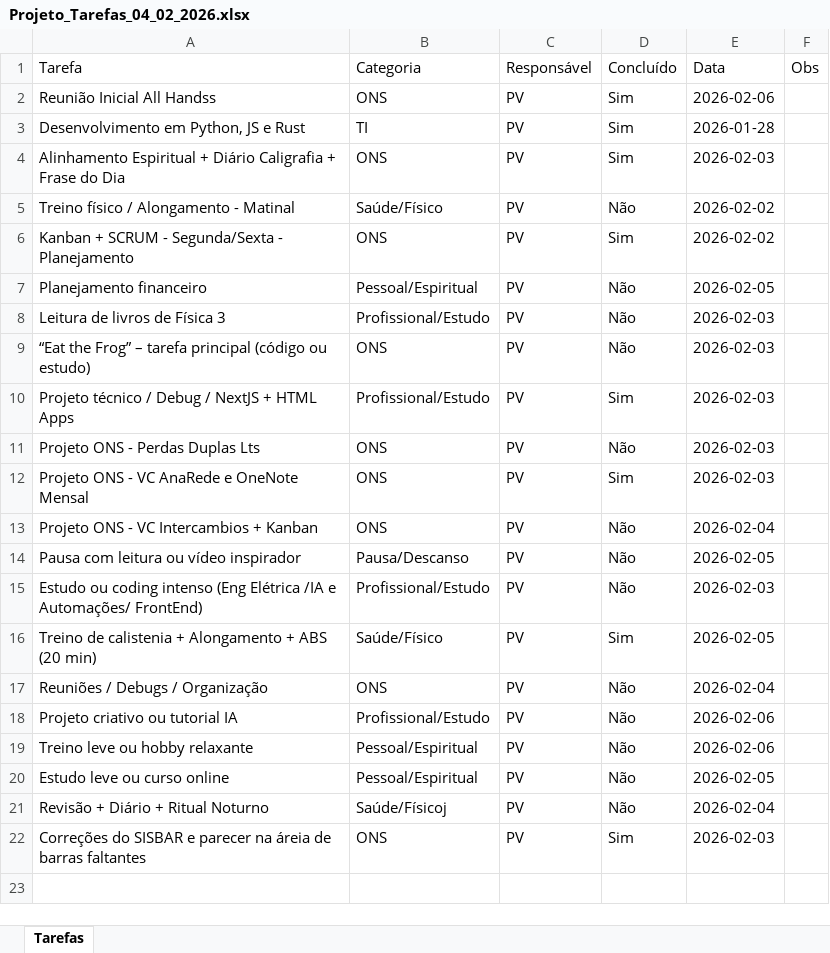
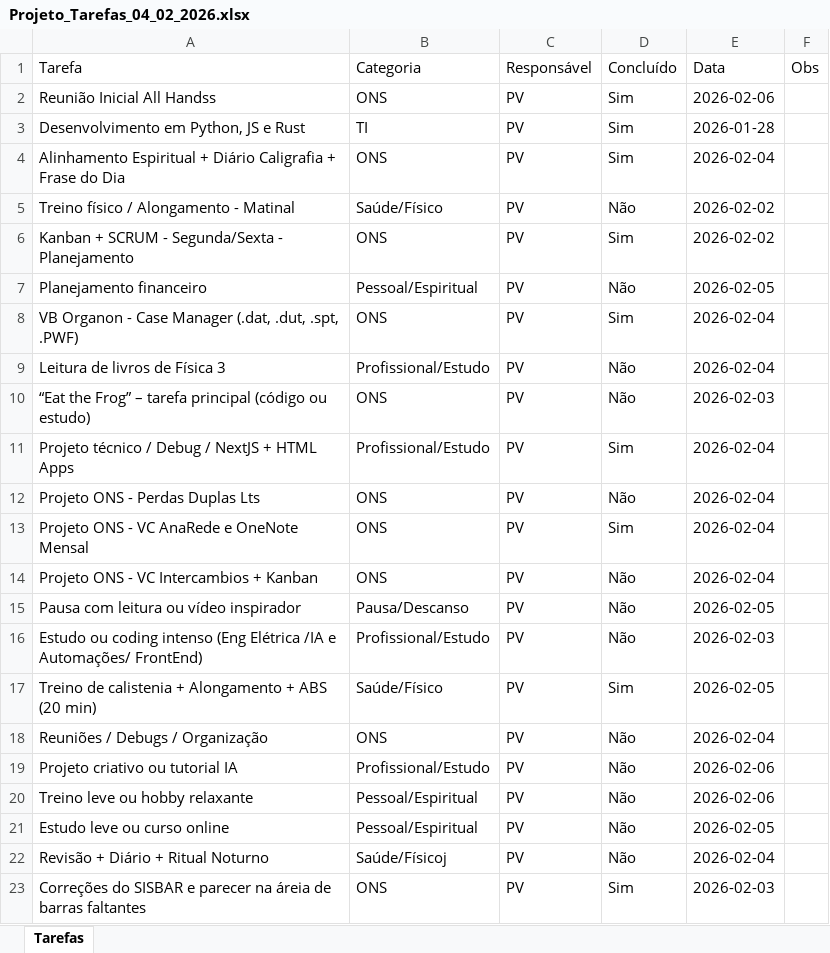
Before and after one commit to PedroVic12/Pikachu-Flask-Server, an Excel workbook: batcaverna/Projeto_Tarefas_04_02_2026.xlsx, sheet Tarefas, drawn as a sheet; values as stored, in another font and other column widths than the file's, no borders; addresses are those after the commit; the diff names each change by its address in the sheet, - before the commit and + after, or states it on an @@ line.

```diff
--- a/batcaverna/Projeto_Tarefas_04_02_2026.xlsx (sheet Tarefas)
+++ b/batcaverna/Projeto_Tarefas_04_02_2026.xlsx (sheet Tarefas)
-E4 (Data): 2026-02-03
+E4 (Data): 2026-02-04
+row 8: VB Organon - Case Manager (.dat, .dut, .spt, .PWF) | ONS | PV | Sim | 2026-02-04
-E9 (Data): 2026-02-03
+E9 (Data): 2026-02-04
-E11:E13 (Data): 2026-02-03
+E11:E13 (Data): 2026-02-04
```
Also changed, not shown: 1 other file.
